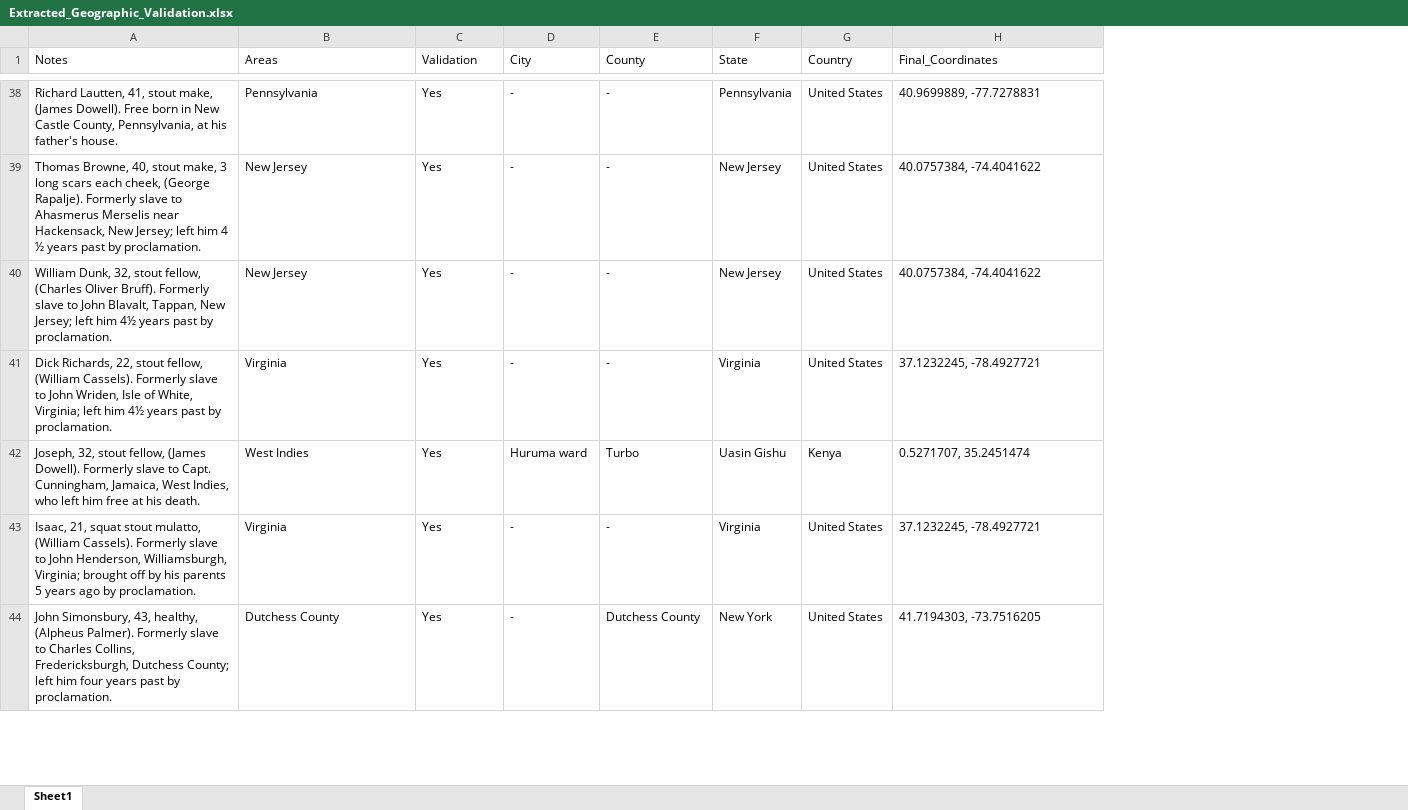
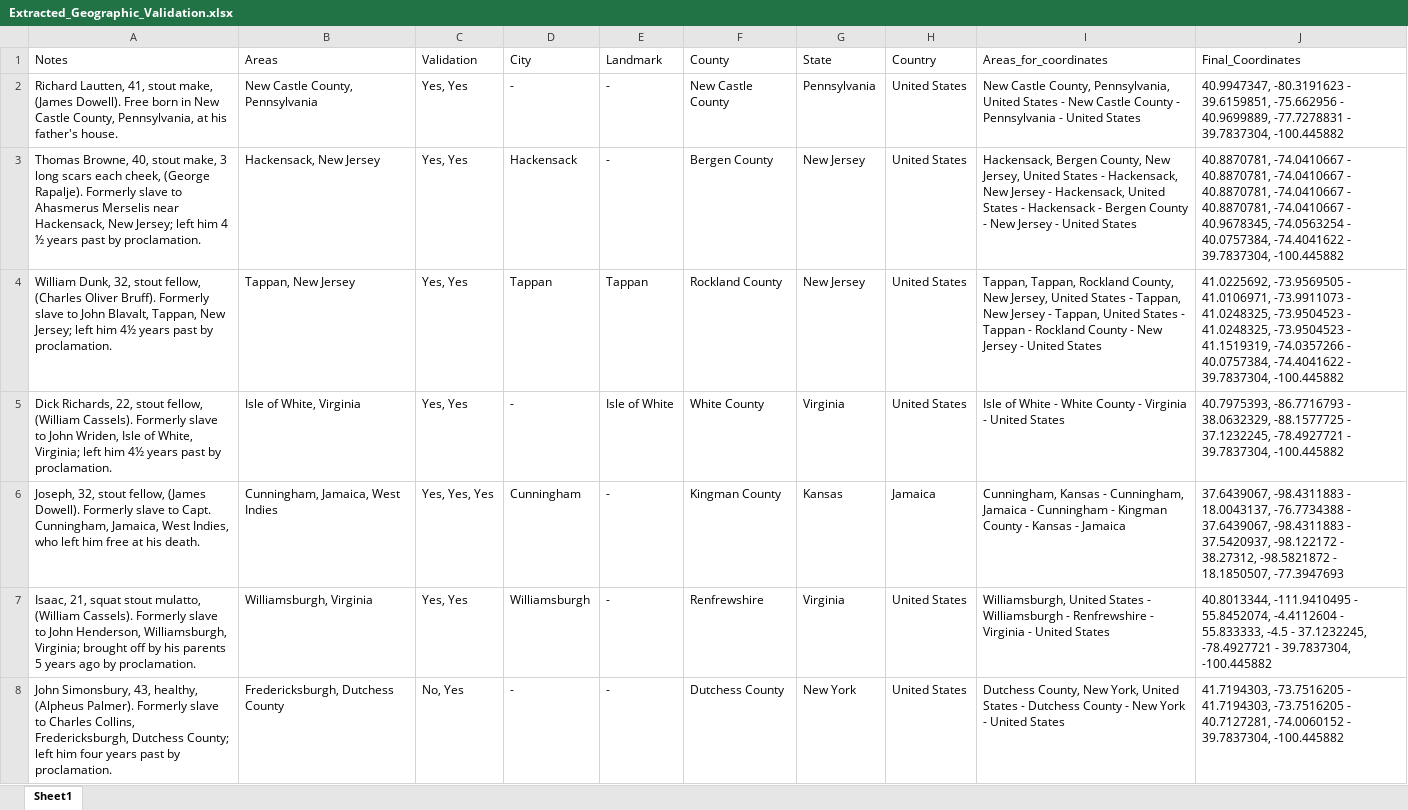
Before and after one commit to osamahabib5/compile_bon_records, an Excel workbook: Extracted_Geographic_Validation.xlsx, sheet Sheet1, drawn as a sheet; only a part is shown, gaps mark what is left out; values as stored, in another font and other column widths than the file's, no borders; addresses are those after the commit; the diff covers the shown part only; the diff names each change by its address in the sheet, - before the commit and + after, or states it on an @@ line.

Commit message:
made final changes to get the city, county, states column

```diff
--- a/Extracted_Geographic_Validation.xlsx (sheet Sheet1)
+++ b/Extracted_Geographic_Validation.xlsx (sheet Sheet1)
+column E (Landmark), rows 2-8: - | - | Tappan | Isle of White | - | - | -
+column I (Areas_for_coordinates), rows 2-8: New Castle County, Pennsylvania, United States - New Castle County - Pennsylvania - United States | Hackensack, Bergen County, New Jersey, United States - Hackensack, New Jersey - Hackensack, United States - Hackensack - Bergen County - New Jersey - United States | Tappan, Tappan, Rockland County, New Jersey, United States - Tappan, New Jersey - Tappan, United States - Tappan - Rockland County - New Jersey - United States | Isle of White - White County - Virginia - United States | Cunningham, Kansas - Cunningham, Jamaica - Cunningham - Kingman County - Kansas - Jamaica | Williamsburgh, United States - Williamsburgh - Renfrewshire - Virginia - United States | Dutchess County, New York, United States - Dutchess County - New York - United States
-B2 (Areas): Pennsylvania
+B2 (Areas): New Castle County, Pennsylvania
-C2:C5 (Validation): Yes
+C2:C5 (Validation): Yes, Yes
-F2 (County): -
+F2 (County): New Castle County
-J2 (Final_Coordinates): 40.9699889, -77.7278831
+J2 (Final_Coordinates): 40.9947347, -80.3191623 - 39.6159851, -75.662956 - 40.9699889, -77.7278831 - 39.7837304, -100.445882
-B3 (Areas): New Jersey
+B3 (Areas): Hackensack, New Jersey
-D3 (City): -
+D3 (City): Hackensack
-F3 (County): -
+F3 (County): Bergen County
-J3 (Final_Coordinates): 40.0757384, -74.4041622
+J3 (Final_Coordinates): 40.8870781, -74.0410667 - 40.8870781, -74.0410667 - 40.8870781, -74.0410667 - 40.8870781, -74.0410667 - 40.9678345, -74.0563254 - 40.0757384, -74.4041622 - 39.7837304, -100.445882
-B4 (Areas): New Jersey
+B4 (Areas): Tappan, New Jersey
-D4 (City): -
+D4 (City): Tappan
-F4 (County): -
+F4 (County): Rockland County
-J4 (Final_Coordinates): 40.0757384, -74.4041622
+J4 (Final_Coordinates): 41.0225692, -73.9569505 - 41.0106971, -73.9911073 - 41.0248325, -73.9504523 - 41.0248325, -73.9504523 - 41.1519319, -74.0357266 - 40.0757384, -74.4041622 - 39.7837304, -100.445882
-B5 (Areas): Virginia
+B5 (Areas): Isle of White, Virginia
-F5 (County): -
+F5 (County): White County
-J5 (Final_Coordinates): 37.1232245, -78.4927721
+J5 (Final_Coordinates): 40.7975393, -86.7716793 - 38.0632329, -88.1577725 - 37.1232245, -78.4927721 - 39.7837304, -100.445882
-B6 (Areas): West Indies
+B6 (Areas): Cunningham, Jamaica, West Indies
-C6 (Validation): Yes
+C6 (Validation): Yes, Yes, Yes
-D6 (City): Huruma ward
+D6 (City): Cunningham
-F6 (County): Turbo
+F6 (County): Kingman County
-G6 (State): Uasin Gishu
+G6 (State): Kansas
-H6 (Country): Kenya
+H6 (Country): Jamaica
-J6 (Final_Coordinates): 0.5271707, 35.2451474
+J6 (Final_Coordinates): 37.6439067, -98.4311883 - 18.0043137, -76.7734388 - 37.6439067, -98.4311883 - 37.5420937, -98.122172 - 38.27312, -98.5821872 - 18.1850507, -77.3947693
-B7 (Areas): Virginia
+B7 (Areas): Williamsburgh, Virginia
-C7 (Validation): Yes
+C7 (Validation): Yes, Yes
-D7 (City): -
+D7 (City): Williamsburgh
-F7 (County): -
+F7 (County): Renfrewshire
-J7 (Final_Coordinates): 37.1232245, -78.4927721
+J7 (Final_Coordinates): 40.8013344, -111.9410495 - 55.8452074, -4.4112604 - 55.833333, -4.5 - 37.1232245, -78.4927721 - 39.7837304, -100.445882
-B8 (Areas): Dutchess County
+B8 (Areas): Fredericksburgh, Dutchess County
-C8 (Validation): Yes
+C8 (Validation): No, Yes
-J8 (Final_Coordinates): 41.7194303, -73.7516205
+J8 (Final_Coordinates): 41.7194303, -73.7516205 - 41.7194303, -73.7516205 - 40.7127281, -74.0060152 - 39.7837304, -100.445882
```
Also changed, not shown: 40 removed rows and 10 edited cells elsewhere in this sheet, notes_sample.xlsx, 4 other files.
